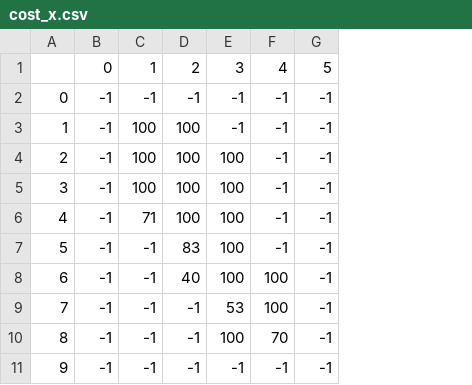
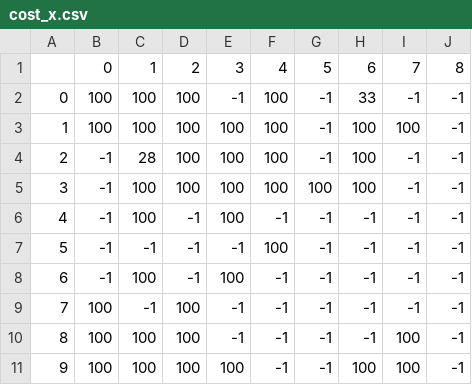
Before and after one commit to ASU-ROAR-Team/ROAR-26-Simulation, a CSV file: navMission_setup/outputs/world2/csv/cost_x.csv, drawn as a sheet; the diff names each change by its address in the sheet, - before the commit and + after, or states it on an @@ line.

Commit message:
WorldGen pipeline finished

```diff
--- a/navMission_setup/outputs/world2/csv/cost_x.csv
+++ b/navMission_setup/outputs/world2/csv/cost_x.csv
+column H, rows 1-11: 6 | 33 | 100 | 100 | 100 | -1 | -1 | -1 | -1 | -1 | 100
+column I, rows 1-11: 7 | -1 | 100 | -1 | -1 | -1 | -1 | -1 | -1 | 100 | 100
+column J, rows 1-11: 8 | -1 | -1 | -1 | -1 | -1 | -1 | -1 | -1 | -1 | -1
-B2:B3: -1
+B2:B3: 100
-C2: -1
+C2: 100
-D2: -1
+D2: 100
-F2:F5: -1
+F2:F5: 100
-E3: -1
+E3: 100
-C4: 100
+C4: 28
-G5: -1
+G5: 100
-C6: 71
+C6: 100
-D6: 100
+D6: -1
-D7: 83
+D7: -1
-E7: 100
+E7: -1
-F7: -1
+F7: 100
-C8: -1
+C8: 100
-D8: 40
+D8: -1
-F8:F9: 100
+F8:F9: -1
-B9:B11: -1
+B9:B11: 100
-D9:D11: -1
+D9:D11: 100
-E9: 53
+E9: -1
-C10:C11: -1
+C10:C11: 100
-E10: 100
+E10: -1
-F10: 70
+F10: -1
-E11: -1
+E11: 100
```
Also changed, not shown: navMission_setup/outputs/world1/csv/cost_x.csv, navMission_setup/outputs/world1/csv/cost_y.csv, 33 other files.
